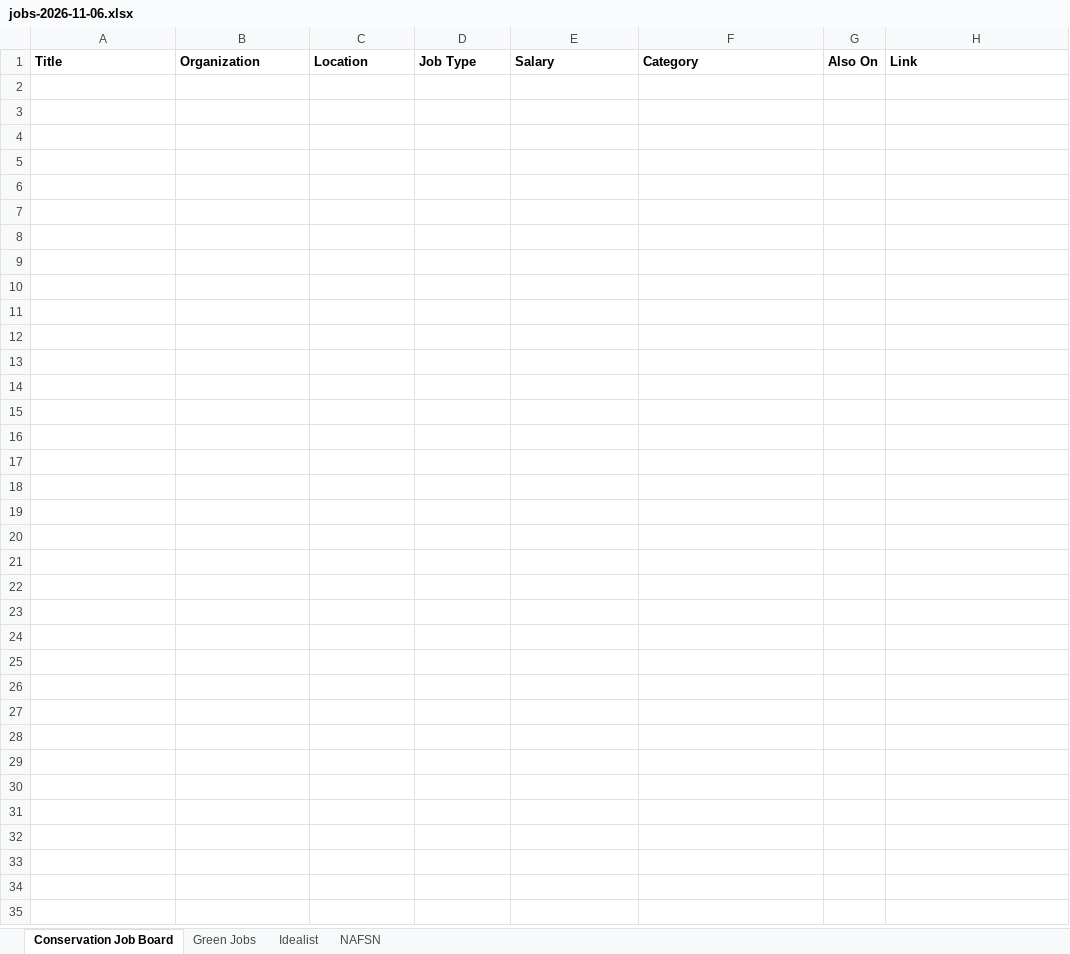
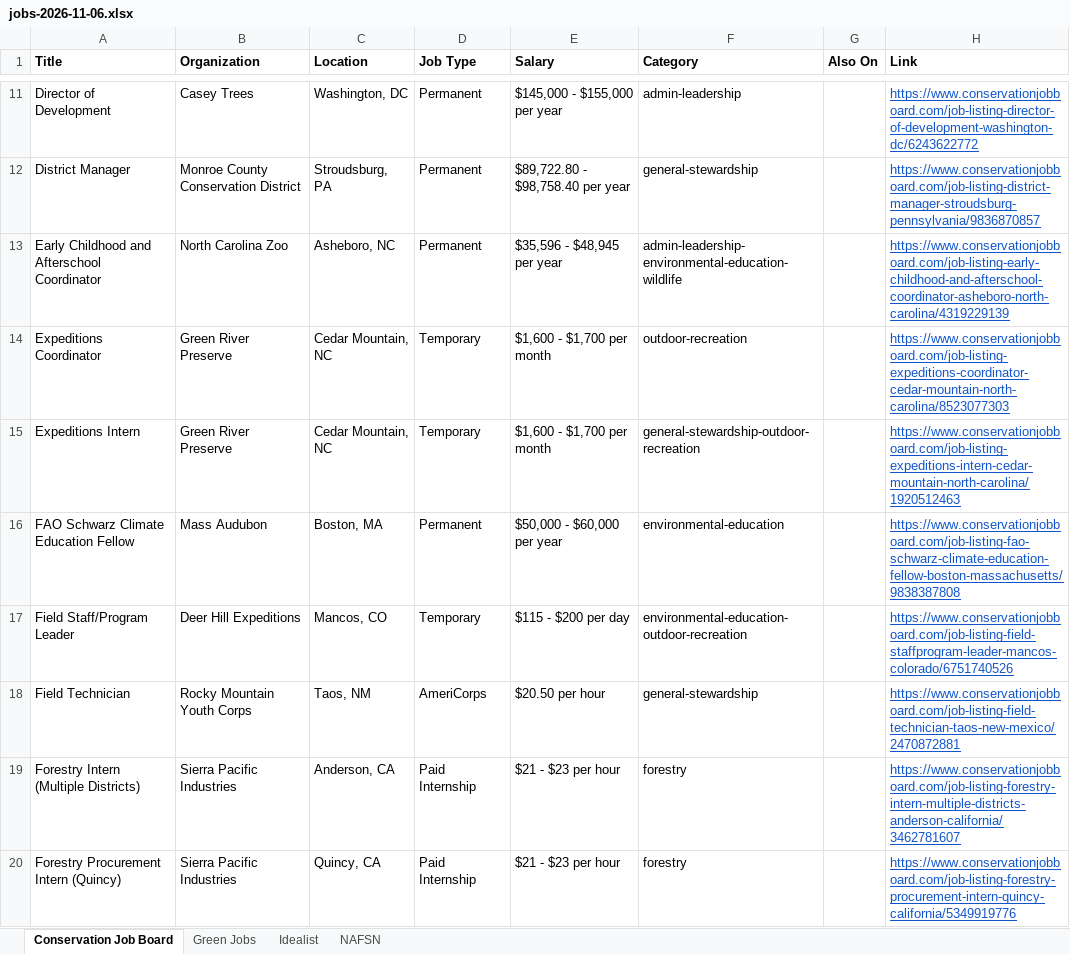
Before and after one commit to dchandarana07/jobs-digest, an Excel workbook: docs/xlsx/jobs-2026-11-06.xlsx, sheet Conservation Job Board, drawn as a sheet; only a part is shown, gaps mark what is left out; values as stored, in another font and other column widths than the file's, no borders; the diff covers the shown part only; the diff names each change by its address in the sheet, - before the commit and + after, or states it on an @@ line.

```diff
--- a/docs/xlsx/jobs-2026-11-06.xlsx (sheet Conservation Job Board)
+++ b/docs/xlsx/jobs-2026-11-06.xlsx (sheet Conservation Job Board)
+row 11: Director of Development | Casey Trees | Washington, DC | Permanent | $145,000 - $155,000 per year | admin-leadership |  | https://www.conservationjobboard.com/job-listing-director-of-development-washington-dc/6243622772
+row 12: District Manager | Monroe County Conservation District | Stroudsburg, PA | Permanent | $89,722.80 - $98,758.40 per year | general-stewardship |  | https://www.conservationjobboard.com/job-listing-district-manager-stroudsburg-pennsylvania/9836870857
+row 13: Early Childhood and Afterschool Coordinator | North Carolina Zoo | Asheboro, NC | Permanent | $35,596 - $48,945 per year | admin-leadership-environmental-education-wildlife |  | https://www.conservationjobboard.com/job-listing-early-childhood-and-afterschool-coordinator-asheboro-north-carolina/4319229139
+row 14: Expeditions Coordinator | Green River Preserve | Cedar Mountain, NC | Temporary | $1,600 - $1,700 per month | outdoor-recreation |  | https://www.conservationjobboard.com/job-listing-expeditions-coordinator-cedar-mountain-north-carolina/8523077303
+row 15: Expeditions Intern | Green River Preserve | Cedar Mountain, NC | Temporary | $1,600 - $1,700 per month | general-stewardship-outdoor-recreation |  | https://www.conservationjobboard.com/job-listing-expeditions-intern-cedar-mountain-north-carolina/1920512463
+row 16: FAO Schwarz Climate Education Fellow | Mass Audubon | Boston, MA | Permanent | $50,000 - $60,000 per year | environmental-education |  | https://www.conservationjobboard.com/job-listing-fao-schwarz-climate-education-fellow-boston-massachusetts/9838387808
+row 17: Field Staff/Program Leader | Deer Hill Expeditions | Mancos, CO | Temporary | $115 - $200 per day | environmental-education-outdoor-recreation |  | https://www.conservationjobboard.com/job-listing-field-staffprogram-leader-mancos-colorado/6751740526
+row 18: Field Technician | Rocky Mountain Youth Corps | Taos, NM | AmeriCorps | $20.50 per hour | general-stewardship |  | https://www.conservationjobboard.com/job-listing-field-technician-taos-new-mexico/2470872881
+row 19: Forestry Intern (Multiple Districts) | Sierra Pacific Industries | Anderson, CA | Paid Internship | $21 - $23 per hour | forestry |  | https://www.conservationjobboard.com/job-listing-forestry-intern-multiple-districts-anderson-california/3462781607
+row 20: Forestry Procurement Intern (Quincy) | Sierra Pacific Industries | Quincy, CA | Paid Internship | $21 - $23 per hour | forestry |  | https://www.conservationjobboard.com/job-listing-forestry-procurement-intern-quincy-california/5349919776
```
Also changed, not shown: 33 added rows elsewhere in this sheet, sheet Idealist, 3 other files.
